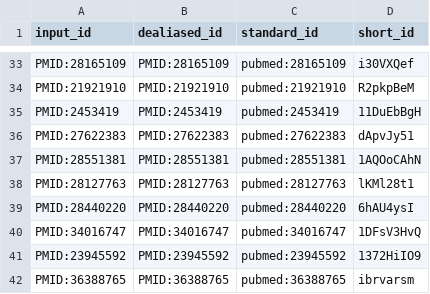
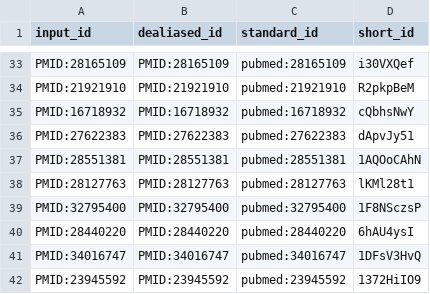
Before and after one commit to quinlan-lab/mutator-epistasis-manuscript, a TSV file: citations.tsv, drawn as a sheet; only a part is shown, gaps mark what is left out; the shorter side is filled out with more unchanged rows; removed rows and columns are numbered as before the commit, all else as after; the diff names each change by its address in the sheet, - before the commit and + after, or states it on an @@ line.

Commit message:
Add separate table containing GeneNetwork exp provenance, use Haley-Knott results in main table. [ci skip]
This build is based on
https://github.com/quinlan-lab/mutator-epistasis-manuscript/commit/5cad5dde42a06b997a08c23382d002d359e8e5eb.

This commit was created by the following CI build and job:
https://github.com/quinlan-lab/mutator-epistasis-manuscript/commit/5cad5dde42a06b997a08c23382d002d359e8e5eb/checks
https://github.com/quinlan-lab/mutator-epistasis-manuscript/actions/runs/4243472429

```diff
--- a/citations.tsv
+++ b/citations.tsv
-row 35: PMID:2453419 | PMID:2453419 | pubmed:2453419 | 11DuEbBgH
+row 35: PMID:16718932 | PMID:16718932 | pubmed:16718932 | cQbhsNwY
+row 39: PMID:32795400 | PMID:32795400 | pubmed:32795400 | 1F8NSczsP
```
Also changed, not shown: 7 other files.
